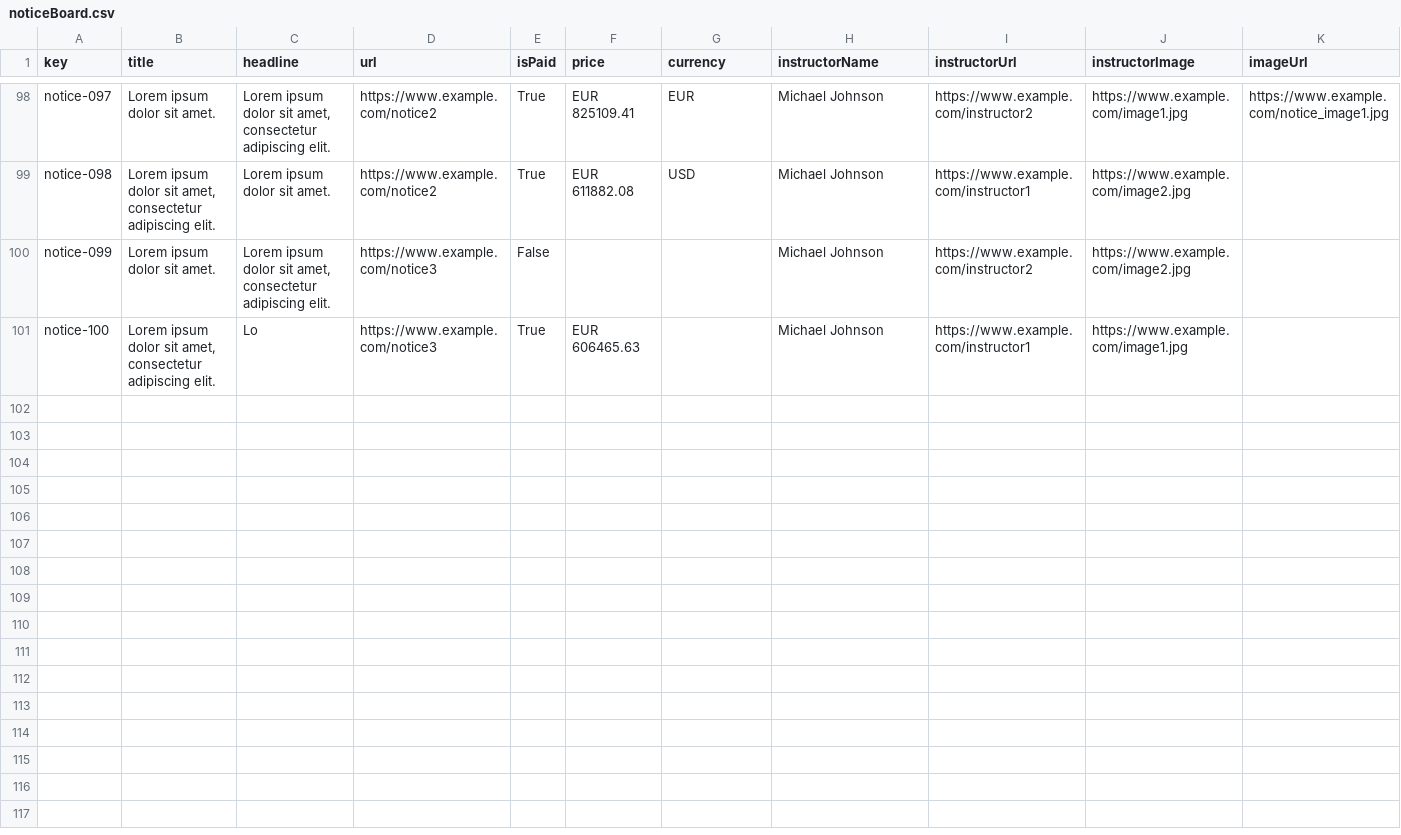
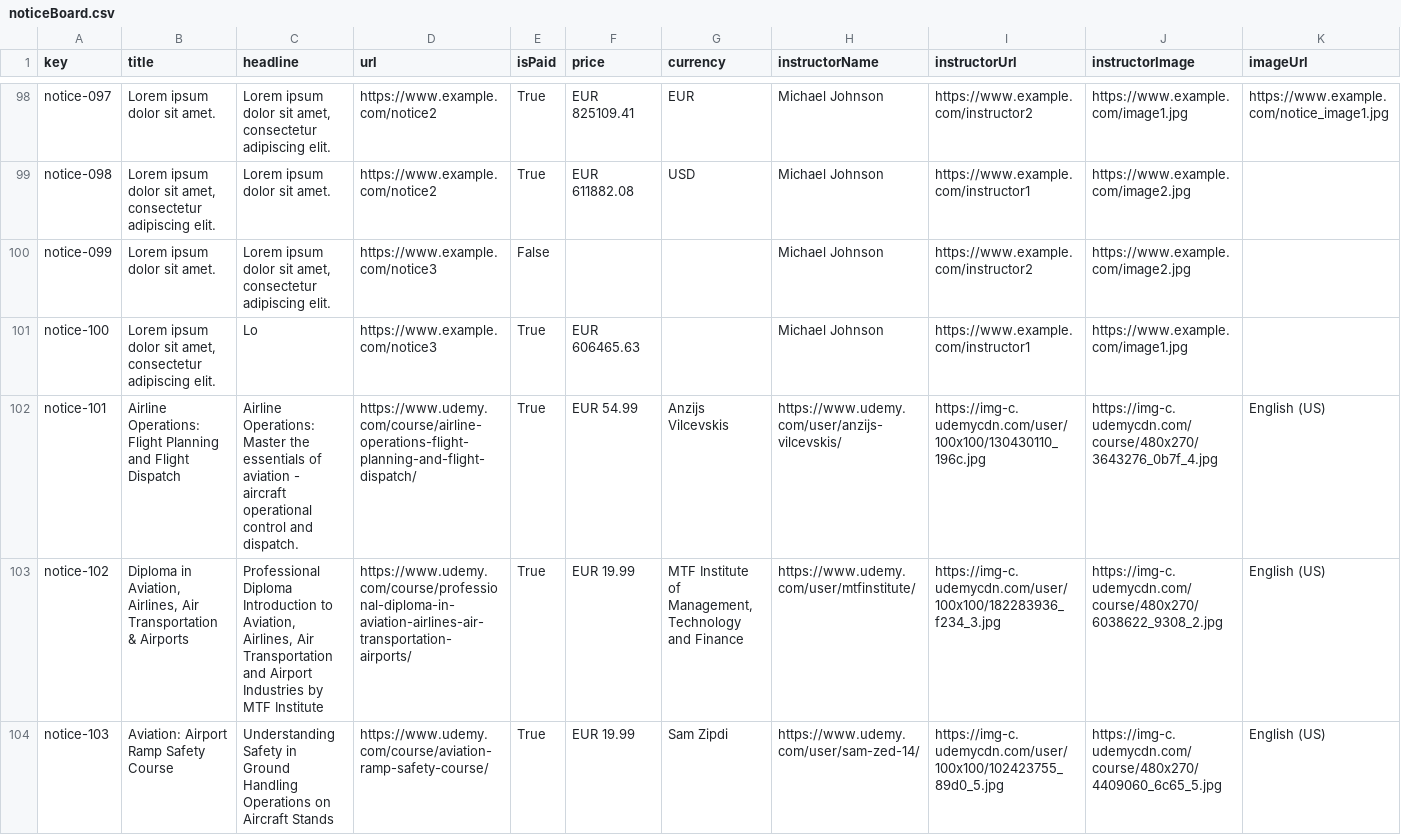
Before and after one commit to PDJ6975/Acme-ANS-D04-25.5.0, a CSV file: src/main/resources/WEB-INF/data/sample/noticeBoard.csv, drawn as a sheet; only a part is shown, gaps mark what is left out; rows hold the shown columns only; the diff covers the shown part only; the diff names each change by its address in the sheet, - before the commit and + after, or states it on an @@ line.

Commit message:
feature(Datos): Añadido datos de cursos.
Se han añadido datos de cursos reales y datos de prueba.

REFS #84

```diff
--- a/src/main/resources/WEB-INF/data/sample/noticeBoard.csv
+++ b/src/main/resources/WEB-INF/data/sample/noticeBoard.csv
+row 102: notice-101 | Airline Operations: Flight Planning and Flight Dispatch | Airline Operations: Master the essentials of aviation - aircraft operational control and dispatch. | https://www.udemy.com/course/airline-operations-flight-planning-and-flight-dispatch/ | True | EUR 54.99 | Anzijs Vilcevskis | https://www.udemy.com/user/anzijs-vilcevskis/ | https://img-c.udemycdn.com/user/100x100/130430110_196c.jpg | https://img-c.udemycdn.com/course/480x270/3643276_0b7f_4.jpg | English (US)
+row 103: notice-102 | Diploma in Aviation, Airlines, Air Transportation & Airports | Professional Diploma Introduction to Aviation, Airlines, Air Transportation and Airport Industries by MTF Institute | https://www.udemy.com/course/professional-diploma-in-aviation-airlines-air-transportation-airports/ | True | EUR 19.99 | MTF Institute of Management, Technology and Finance | https://www.udemy.com/user/mtfinstitute/ | https://img-c.udemycdn.com/user/100x100/182283936_f234_3.jpg | https://img-c.udemycdn.com/course/480x270/6038622_9308_2.jpg | English (US)
+row 104: notice-103 | Aviation: Airport Ramp Safety Course | Understanding Safety in Ground Handling Operations on Aircraft Stands | https://www.udemy.com/course/aviation-ramp-safety-course/ | True | EUR 19.99 | Sam Zipdi | https://www.udemy.com/user/sam-zed-14/ | https://img-c.udemycdn.com/user/100x100/102423755_89d0_5.jpg | https://img-c.udemycdn.com/course/480x270/4409060_6c65_5.jpg | English (US)
```
Also changed, not shown: 2 added rows elsewhere in this file.
